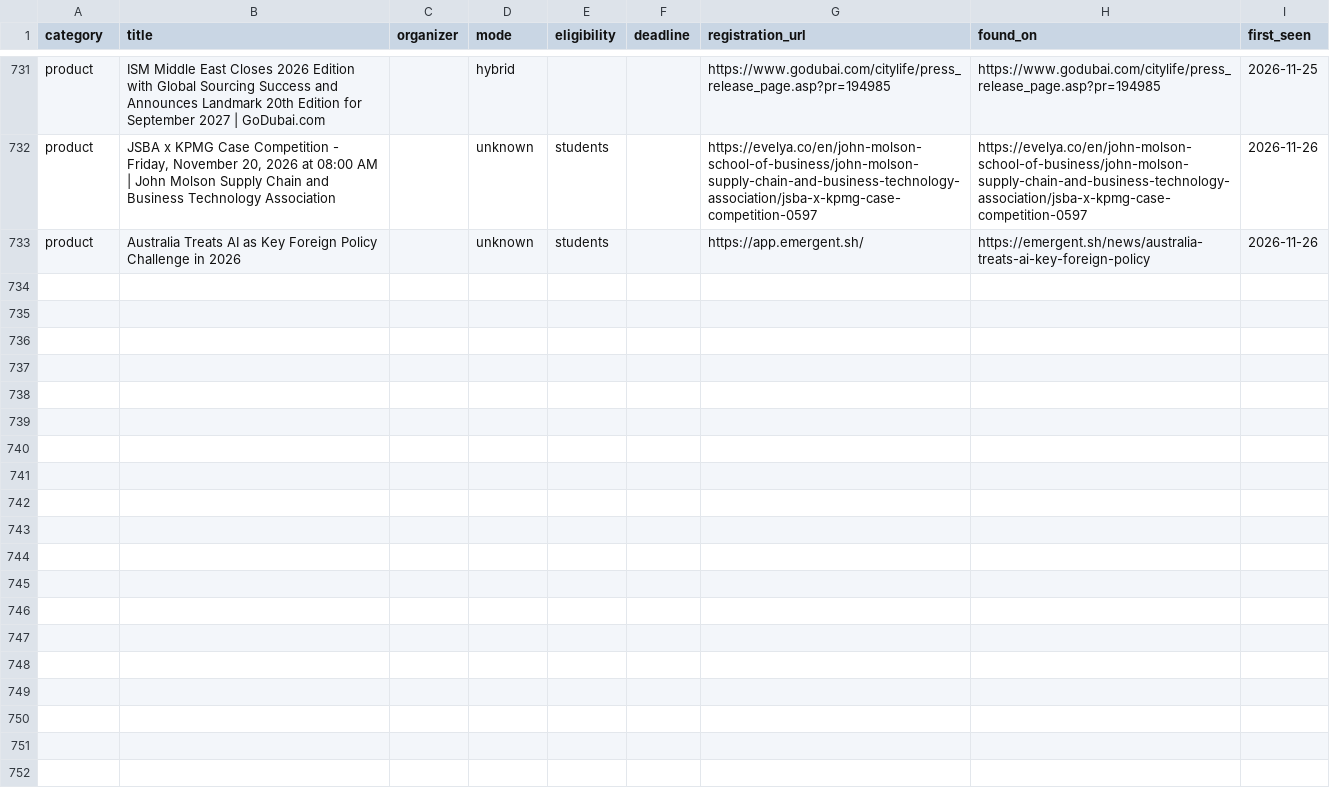
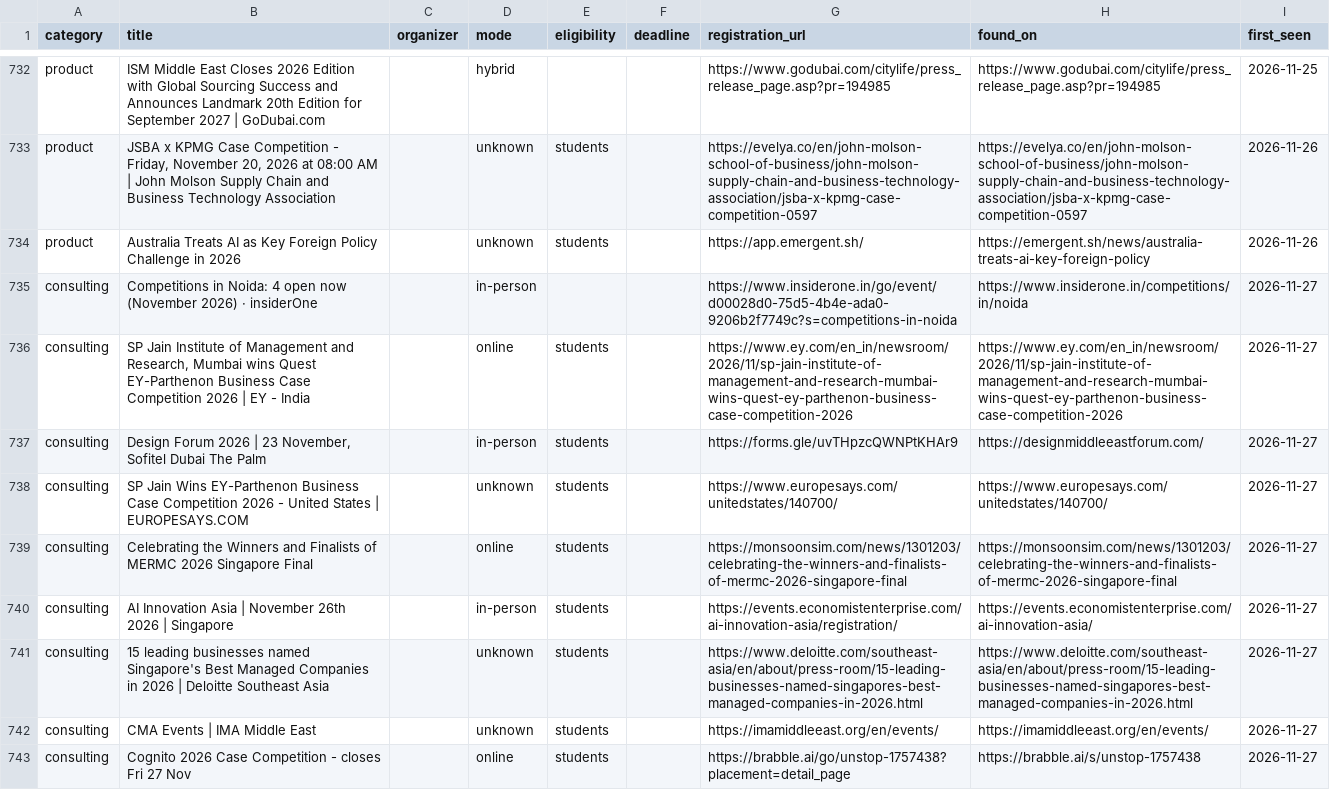
Before and after one commit to dipanshu200611-bit/comp-radar, a CSV file: data/competitions.csv, drawn as a sheet; only a part is shown, gaps mark what is left out; the diff covers the shown part only.

```diff
--- a/data/competitions.csv
+++ b/data/competitions.csv
@@ -738 +739,10 @@ product,"JSBA x KPMG Case Competition  - Friday, November 20, 2026 at 08:00 AM |
 product,Australia Treats AI as Key Foreign Policy Challenge in 2026,,unknown,students,,https://app.emergent.sh/,https://emergent.sh/news/australia-treats-ai-key-foreign-policy,2026-11-26
+consulting,Competitions in Noida: 4 open now (November 2026) · insiderOne,,in-person,,,https://www.insiderone.in/go/event/d00028d0-75d5-4b4e-ada0-9206b2f7749c?s=competitions-in-noida,https://www.insiderone.in/competitions/in/noida,2026-11-27
+consulting,"SP Jain Institute of Management and Research, Mumbai wins  Quest EY-Parthenon Business Case Competition 2026 | EY - India",,online,students,,https://www.ey.com/en_in/newsroom/2026/11/sp-jain-institute-of-management-and-research-mumbai-wins-quest-ey-parthenon-business-case-competition-2026,https://www.ey.com/en_in/newsroom/2026/11/sp-jain-institute-of-management-and-research-mumbai-wins-quest-ey-parthenon-business-case-competition-2026,2026-11-27
+consulting,"Design Forum 2026 | 23 November, Sofitel Dubai The Palm",,in-person,students,,https://forms.gle/uvTHpzcQWNPtKHAr9,https://designmiddleeastforum.com/,2026-11-27
+consulting,SP Jain Wins EY-Parthenon Business Case Competition 2026 - United States | EUROPESAYS.COM,,unknown,students,,https://www.europesays.com/unitedstates/140700/,https://www.europesays.com/unitedstates/140700/,2026-11-27
+consulting,Celebrating the Winners and Finalists of MERMC 2026 Singapore Final,,online,students,,https://monsoonsim.com/news/1301203/celebrating-the-winners-and-finalists-of-mermc-2026-singapore-final,https://monsoonsim.com/news/1301203/celebrating-the-winners-and-finalists-of-mermc-2026-singapore-final,2026-11-27
+consulting,AI Innovation Asia | November 26th 2026 | Singapore,,in-person,students,,https://events.economistenterprise.com/ai-innovation-asia/registration/,https://events.economistenterprise.com/ai-innovation-asia/,2026-11-27
+consulting,15 leading businesses named Singapore's Best Managed Companies in 2026 | Deloitte Southeast Asia,,unknown,students,,https://www.deloitte.com/southeast-asia/en/about/press-room/15-leading-businesses-named-singapores-best-managed-companies-in-2026.html,https://www.deloitte.com/southeast-asia/en/about/press-room/15-leading-businesses-named-singapores-best-managed-companies-in-2026.html,2026-11-27
+consulting,CMA Events | IMA Middle East,,unknown,students,,https://imamiddleeast.org/en/events/,https://imamiddleeast.org/en/events/,2026-11-27
+consulting,Cognito 2026 Case Competition - closes Fri 27 Nov,,online,students,,https://brabble.ai/go/unstop-1757438?placement=detail_page,https://brabble.ai/s/unstop-1757438,2026-11-27
```
Also changed, not shown: 10 added rows, 1 removed row and 6 edited cells elsewhere in this file, 3 other files.
